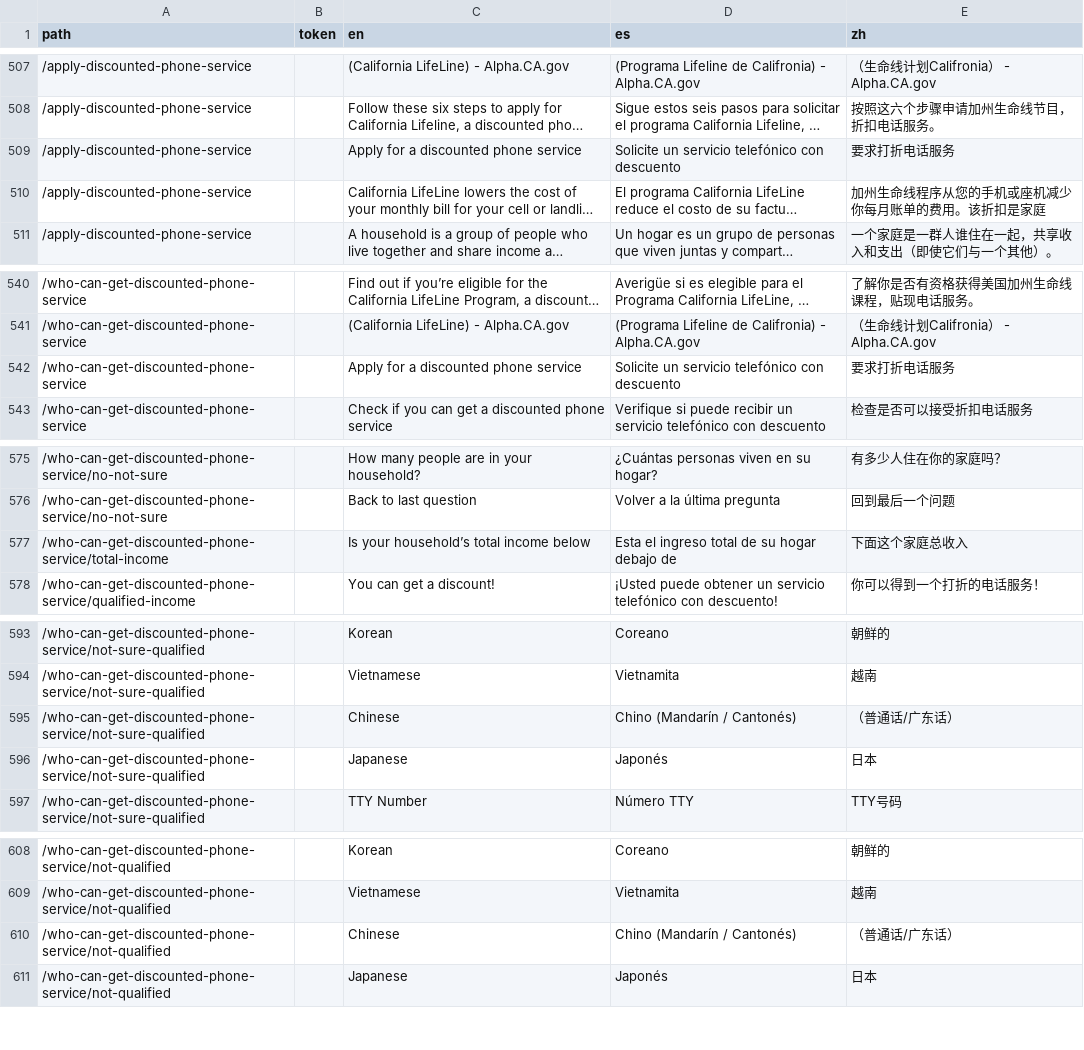
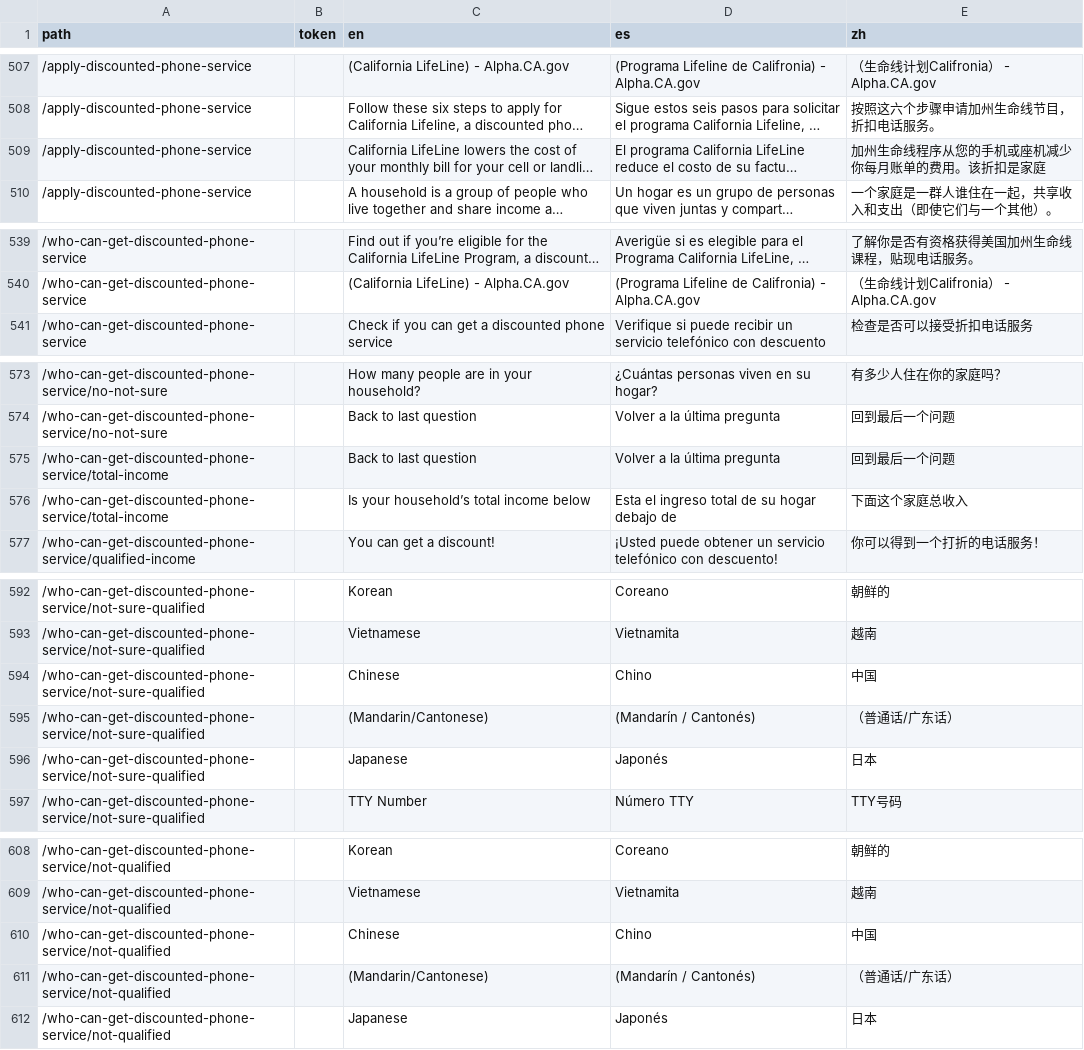
Before and after one commit to cagov/Alpha, a CSV file: src/lang-global.csv, drawn as a sheet; only a part is shown, gaps mark what is left out; long unchanged cells end in …; removed rows and columns are numbered as before the commit, all else as after; the diff covers the shown part only; the diff names each change by its address in the sheet, - before the commit and + after, or states it on an @@ line.

Commit message:
language work in progress

```diff
--- a/src/lang-global.csv
+++ b/src/lang-global.csv
-row 509: /apply-discounted-phone-service |  | Apply for a discounted phone service | Solicite un servicio telefónico con descuento | 要求打折电话服务
-row 542: /who-can-get-discounted-phone-service |  | Apply for a discounted phone service | Solicite un servicio telefónico con descuento | 要求打折电话服务
+row 575: /who-can-get-discounted-phone-service/total-income |  | Back to last question | Volver a la última pregunta | 回到最后一个问题
-D594 (es): Chino (Mandarín / Cantonés)
+D594 (es): Chino
-E594 (zh): （普通话/广东话）
+E594 (zh): 中国
+row 595: /who-can-get-discounted-phone-service/not-sure-qualified |  | (Mandarin/Cantonese) | (Mandarín / Cantonés) | （普通话/广东话）
-D610 (es): Chino (Mandarín / Cantonés)
+D610 (es): Chino
-E610 (zh): （普通话/广东话）
+E610 (zh): 中国
+row 611: /who-can-get-discounted-phone-service/not-qualified |  | (Mandarin/Cantonese) | (Mandarín / Cantonés) | （普通话/广东话）
```
Also changed, not shown: 1 removed row and 3 edited cells elsewhere in this file.
